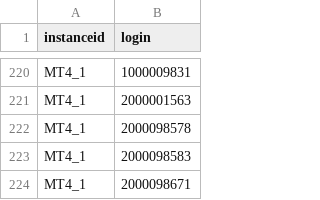
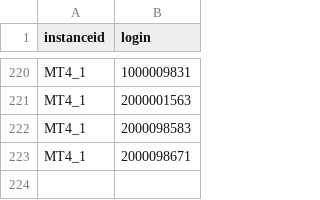
Before and after one commit to yangyb123/CRM2.0-Middleware-Automation, a CSV file: scripts/美分账号的currency-USC验证MT4账号.csv, drawn as a sheet; only a part is shown, gaps mark what is left out.

Commit message:
22
222

```diff
--- a/scripts/美分账号的currency-USC验证MT4账号.csv
+++ b/scripts/美分账号的currency-USC验证MT4账号.csv
@@ -221,3 +221,2 @@ MT4_1,1000009831
 MT4_1,2000001563
-MT4_1,2000098578
 MT4_1,2000098583
```
